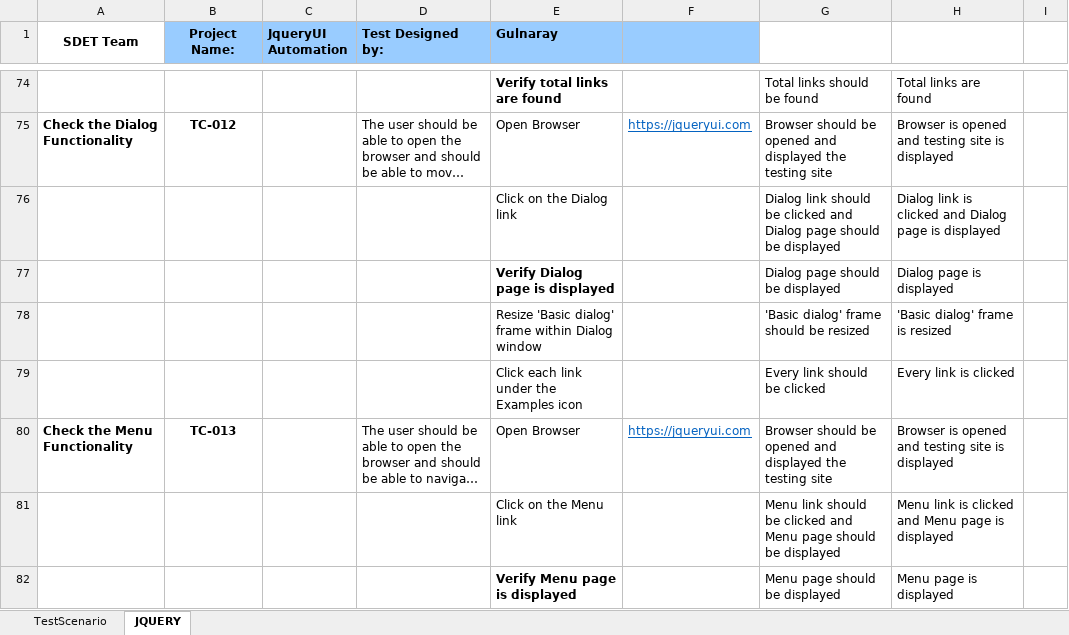
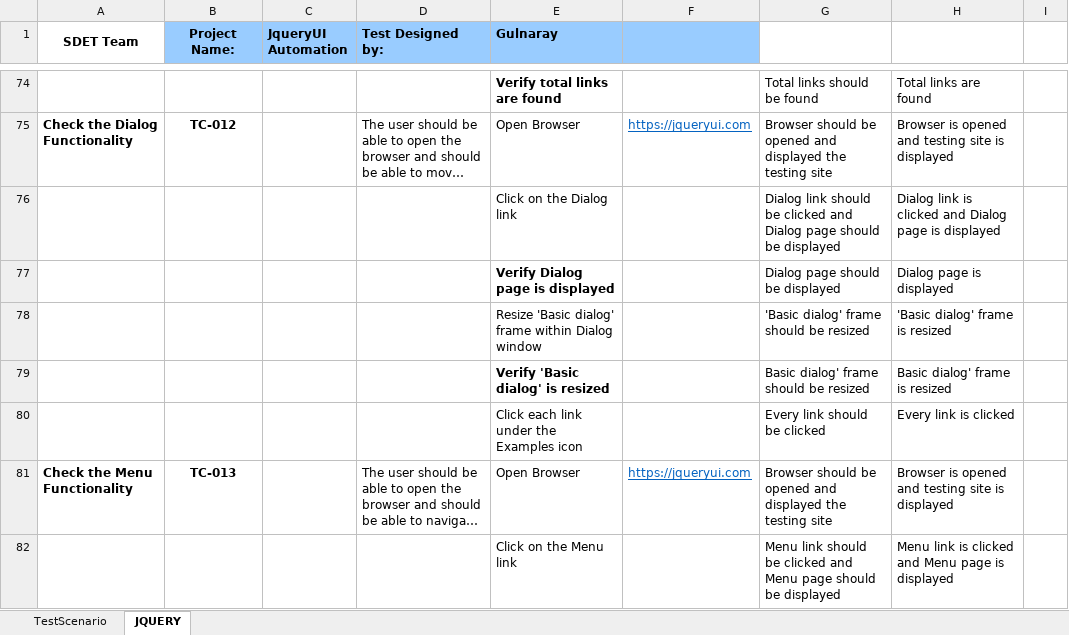
Before and after one commit to VenusElNa/FirstAssignment, an Excel workbook: source_file/jquery_testscenario.xlsx, sheet JQUERY, drawn as a sheet; only a part is shown, gaps mark what is left out; the shorter side is filled out with more unchanged rows; long unchanged cells end in …; values as stored, in another font and other column widths than the file's, no borders; the diff names each change by its address in the sheet, - before the commit and + after, or states it on an @@ line.

Commit message:
I added some code and updated source file

```diff
--- a/source_file/jquery_testscenario.xlsx (sheet JQUERY)
+++ b/source_file/jquery_testscenario.xlsx (sheet JQUERY)
+row 79:  |  |  |  | Verify 'Basic dialog' is resized |  | Basic dialog' frame should be resized | Basic dialog' frame is resized
```
Also changed, not shown: 1 other file.
